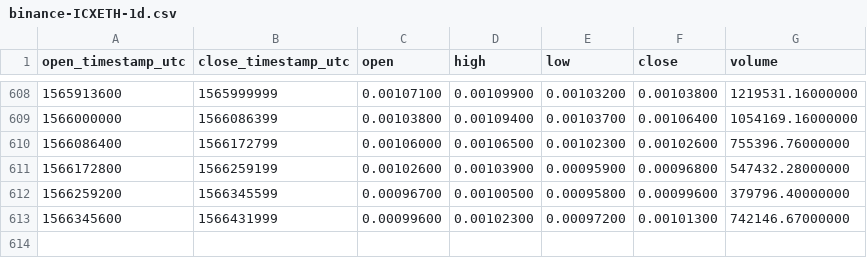
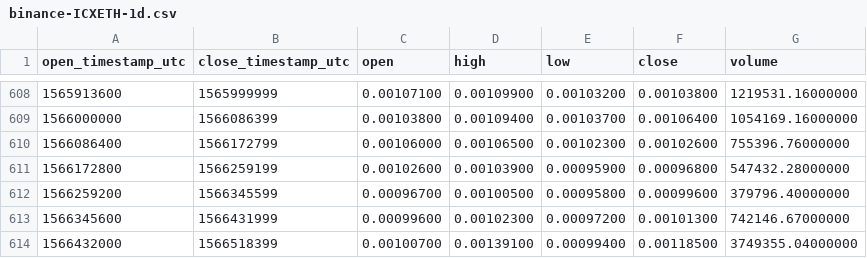
Before and after one commit to cryptobigbro/binance-ICXETH, a CSV file: binance-ICXETH-1d.csv, drawn as a sheet; only a part is shown, gaps mark what is left out.

Commit message:
Update OHLCV data.

```diff
--- a/binance-ICXETH-1d.csv
+++ b/binance-ICXETH-1d.csv
@@ -613 +613,2 @@ open_timestamp_utc,close_timestamp_utc,open,high,low,close,volume
 1566345600,1566431999,0.00099600,0.00102300,0.00097200,0.00101300,742146.67000000
+1566432000,1566518399,0.00100700,0.00139100,0.00099400,0.00118500,3749355.04000000
```
Also changed, not shown: 1 other file.
